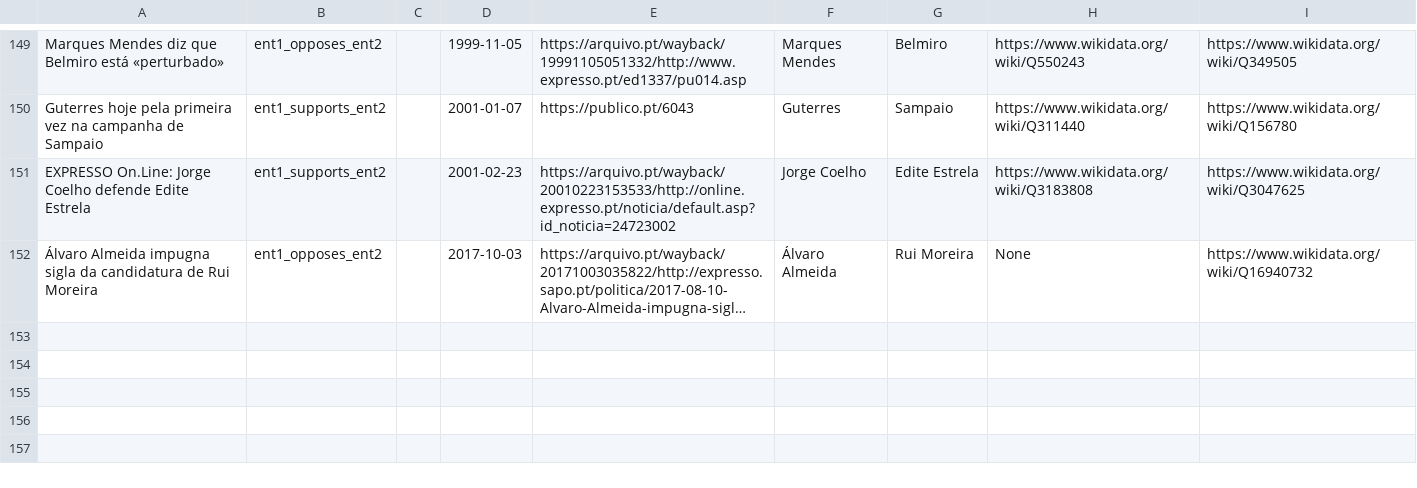
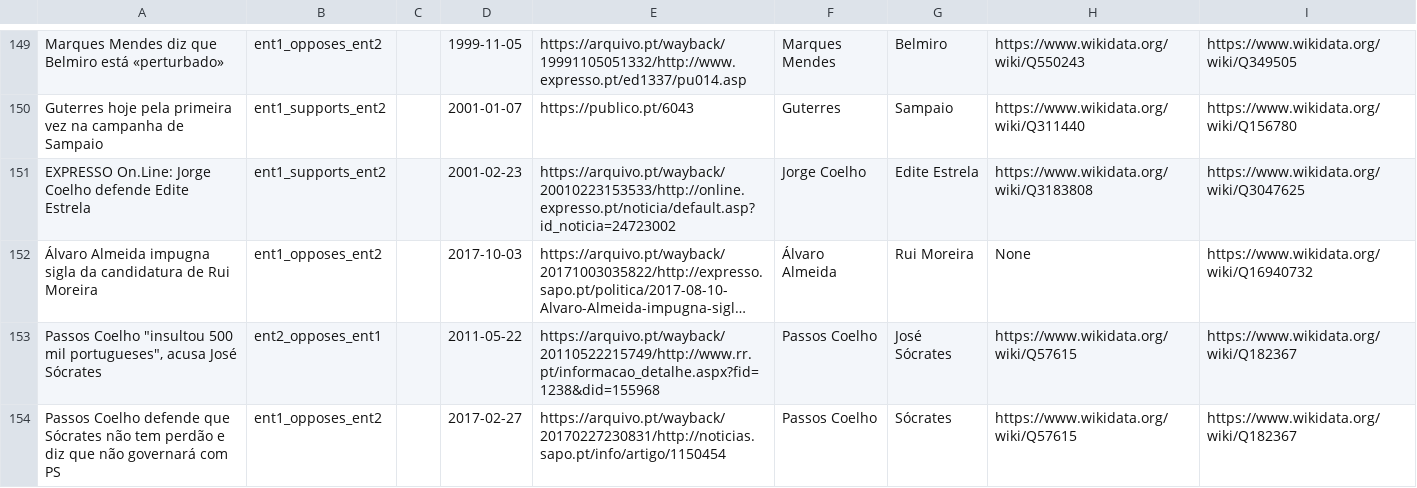
Before and after one commit to davidsbatista/politiquices, a TSV file: politiquices/nlp/api_annotations/annotations_from_webapp.tsv, drawn as a sheet; only a part is shown, gaps mark what is left out; long unchanged cells end in …; the diff names each change by its address in the sheet, - before the commit and + after, or states it on an @@ line.

Commit message:
annotations

```diff
--- a/politiquices/nlp/api_annotations/annotations_from_webapp.tsv
+++ b/politiquices/nlp/api_annotations/annotations_from_webapp.tsv
+row 153: Passos Coelho "insultou 500 mil portugueses", acusa José Sócrates | ent2_opposes_ent1 |  | 2011-05-22 | https://arquivo.pt/wayback/20110522215749/http://www.rr.pt/informacao_detalhe.aspx?fid=1238&did=155968 | Passos Coelho | José Sócrates | https://www.wikidata.org/wiki/Q57615 | https://www.wikidata.org/wiki/Q182367
+row 154: Passos Coelho defende que Sócrates não tem perdão e diz que não governará com PS | ent1_opposes_ent2 |  | 2017-02-27 | https://arquivo.pt/wayback/20170227230831/http://noticias.sapo.pt/info/artigo/1150454 | Passos Coelho | Sócrates | https://www.wikidata.org/wiki/Q57615 | https://www.wikidata.org/wiki/Q182367
```
